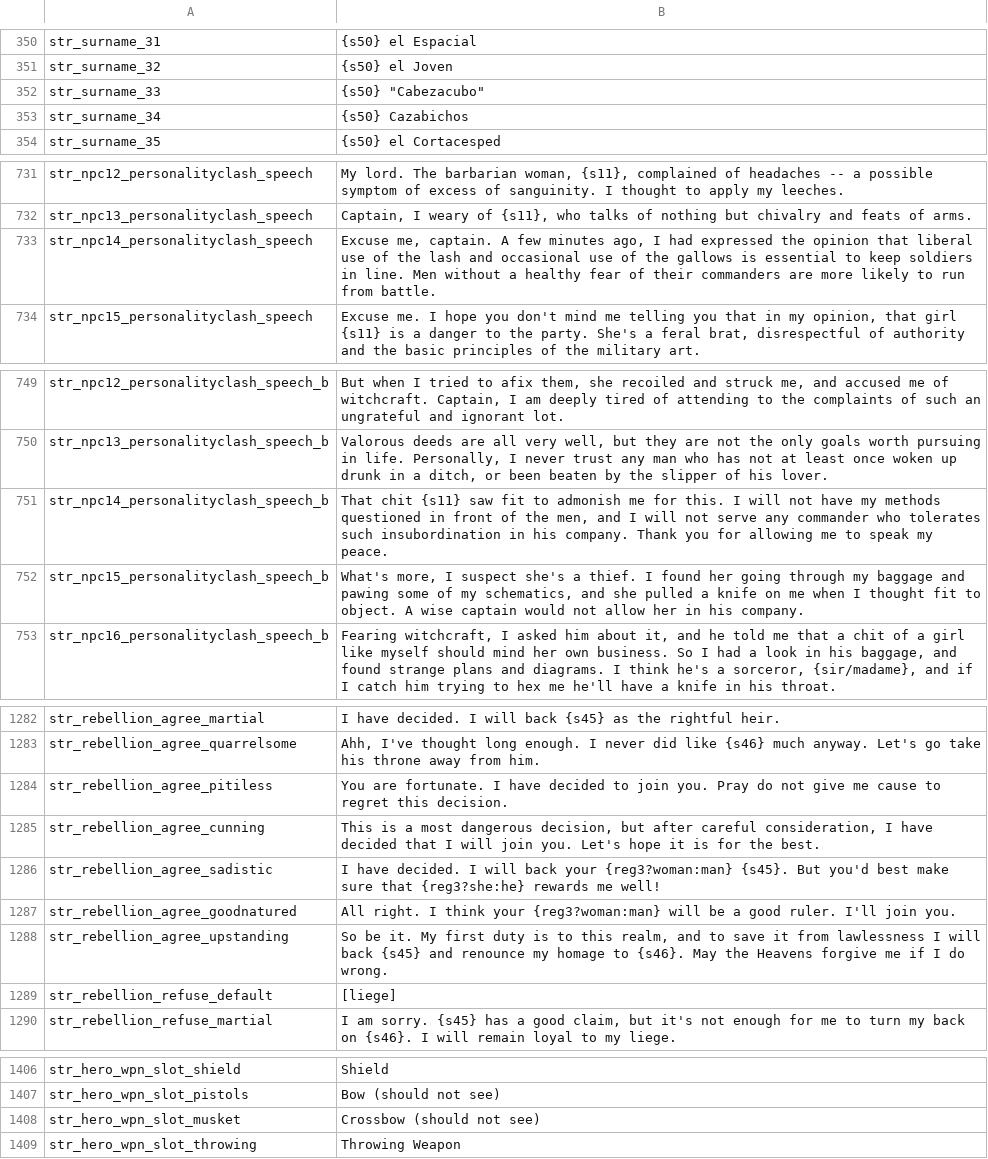
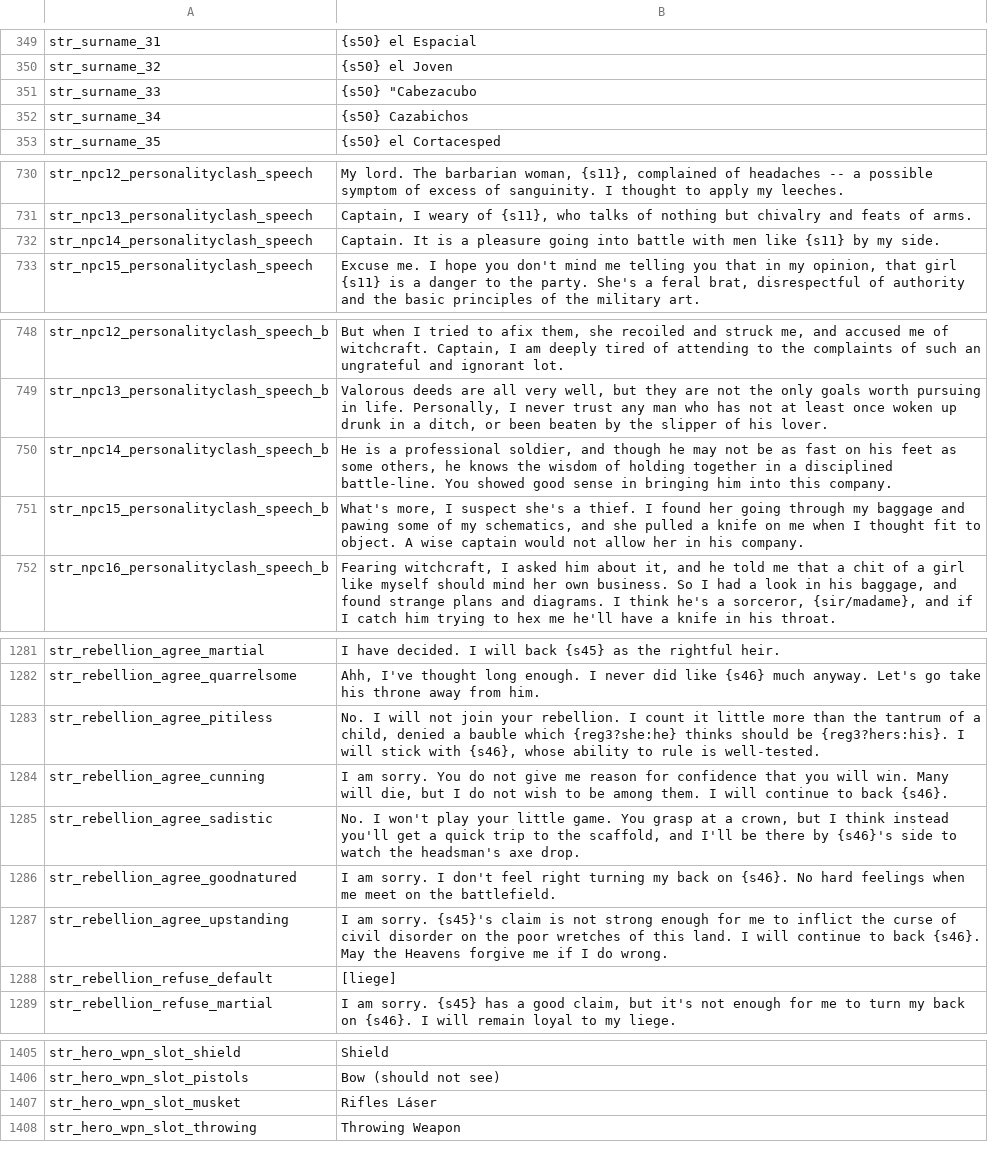
Before and after one commit to Swyter/swconquest, a CSV file: languages/es/game_strings.csv, drawn as a sheet; only a part is shown, gaps mark what is left out; the diff covers the shown part only.

```diff
--- a/languages/es/game_strings.csv
+++ b/languages/es/game_strings.csv
@@ -351,3 +350,3 @@ str_surname_31|{s50} el Espacial
 str_surname_32|{s50} el Joven
-str_surname_33|{s50} "Cabezacubo"
+str_surname_33|{s50} "Cabezacubo
 str_surname_34|{s50} Cazabichos
@@ -732,3 +731,3 @@ str_npc12_personalityclash_speech|My lord. The barbarian woman, {s11}, complaine
 str_npc13_personalityclash_speech|Captain, I weary of {s11}, who talks of nothing but chivalry and feats of arms.
-str_npc14_personalityclash_speech|Excuse me, captain. A few minutes ago, I had expressed the opinion that liberal use of the lash and occasional use of the gallows is essential to keep soldiers in line. Men without a healthy fear of their commanders are more likely to run from battle.
+str_npc14_personalityclash_speech|Captain. It is a pleasure going into battle with men like {s11} by my side.
 str_npc15_personalityclash_speech|Excuse me. I hope you don't mind me telling you that in my opinion, that girl {s11} is a danger to the party. She's a feral brat, disrespectful of authority and the basic principles of the military art.
@@ -750,3 +749,3 @@ str_npc12_personalityclash_speech_b|But when I tried to afix them, she recoiled
 str_npc13_personalityclash_speech_b|Valorous deeds are all very well, but they are not the only goals worth pursuing in life. Personally, I never trust any man who has not at least once woken up drunk in a ditch, or been beaten by the slipper of his lover.
-str_npc14_personalityclash_speech_b|That chit {s11} saw fit to admonish me for this. I will not have my methods questioned in front of the men, and I will not serve any commander who tolerates such insubordination in his company. Thank you for allowing me to speak my peace.
+str_npc14_personalityclash_speech_b|He is a professional soldier, and though he may not be as fast on his feet as some others, he knows the wisdom of holding together in a disciplined battle-line. You showed good sense in bringing him into this company.
 str_npc15_personalityclash_speech_b|What's more, I suspect she's a thief. I found her going through my baggage and pawing some of my schematics, and she pulled a knife on me when I thought fit to object. A wise captain would not allow her in his company.
@@ -1283,7 +1282,7 @@ str_rebellion_agree_martial|I have decided. I will back {s45} as the rightful he
 str_rebellion_agree_quarrelsome|Ahh, I've thought long enough. I never did like {s46} much anyway. Let's go take his throne away from him.
-str_rebellion_agree_pitiless|You are fortunate. I have decided to join you. Pray do not give me cause to regret this decision.
-str_rebellion_agree_cunning|This is a most dangerous decision, but after careful consideration, I have decided that I will join you. Let's hope it is for the best.
-str_rebellion_agree_sadistic|I have decided. I will back your {reg3?woman:man} {s45}. But you'd best make sure that {reg3?she:he} rewards me well!
-str_rebellion_agree_goodnatured|All right. I think your {reg3?woman:man} will be a good ruler. I'll join you.
-str_rebellion_agree_upstanding|So be it. My first duty is to this realm, and to save it from lawlessness I will back {s45} and renounce my homage to {s46}. May the Heavens forgive me if I do wrong.
+str_rebellion_agree_pitiless|No. I will not join your rebellion. I count it little more than the tantrum of a child, denied a bauble which {reg3?she:he} thinks should be {reg3?hers:his}. I will stick with {s46}, whose ability to rule is well-tested.
+str_rebellion_agree_cunning|I am sorry. You do not give me reason for confidence that you will win. Many will die, but I do not wish to be among them. I will continue to back {s46}.
+str_rebellion_agree_sadistic|No. I won't play your little game. You grasp at a crown, but I think instead you'll get a quick trip to the scaffold, and I'll be there by {s46}'s side to watch the headsman's axe drop.
+str_rebellion_agree_goodnatured|I am sorry. I don't feel right turning my back on {s46}. No hard feelings when me meet on the battlefield.
+str_rebellion_agree_upstanding|I am sorry. {s45}'s claim is not strong enough for me to inflict the curse of civil disorder on the poor wretches of this land. I will continue to back {s46}. May the Heavens forgive me if I do wrong.
 str_rebellion_refuse_default|[liege]
@@ -1407,3 +1406,3 @@ str_hero_wpn_slot_shield|Shield
 str_hero_wpn_slot_pistols|Bow (should not see)
-str_hero_wpn_slot_musket|Crossbow (should not see)
+str_hero_wpn_slot_musket|Rifles Láser
 str_hero_wpn_slot_throwing|Throwing Weapon
```
Also changed, not shown: 1 removed row elsewhere in this file, languages/es/factions.csv, languages/es/hints.csv, 10 other files.
